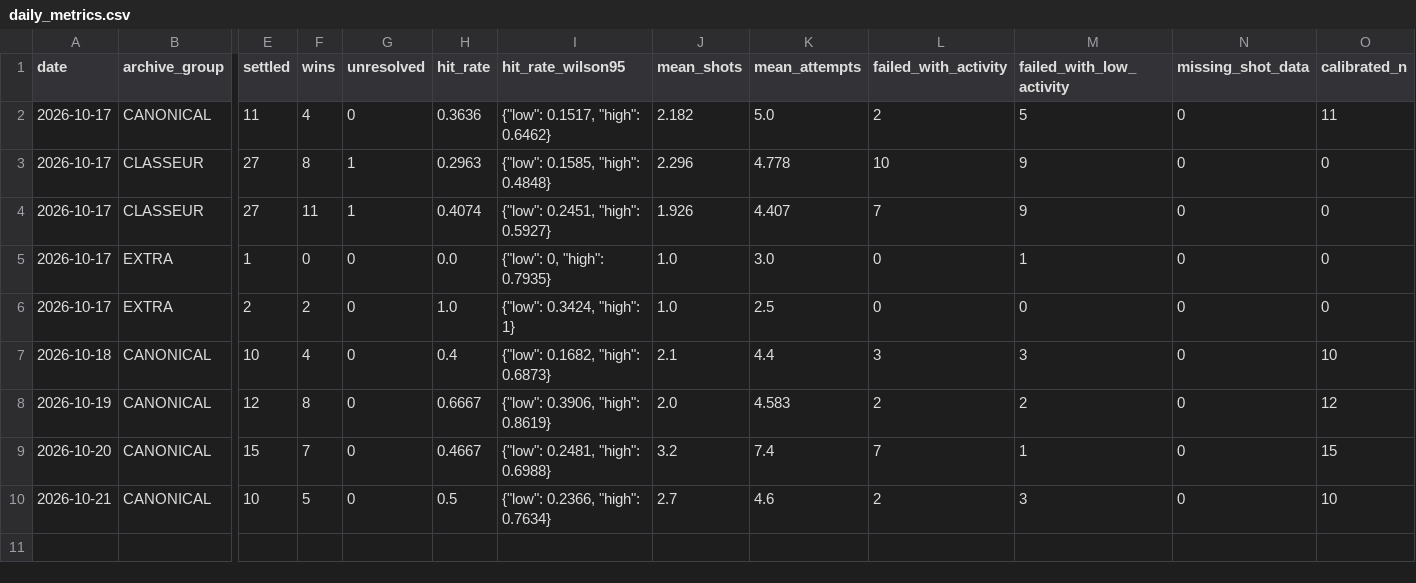
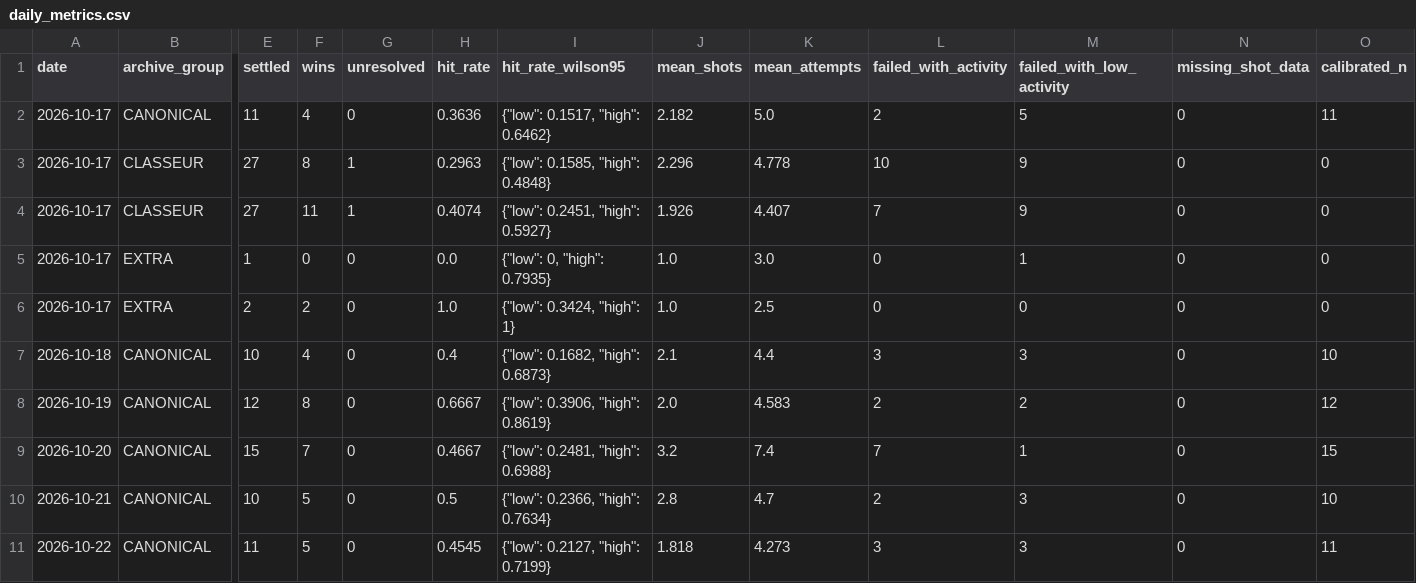
Before and after one commit to mazalazop/nhl-value-betting-model, a CSV file: docs/postgame/longitudinal/daily_metrics.csv, drawn as a sheet; only a part is shown, gaps mark what is left out; rows hold the shown columns only; the diff names each change by its address in the sheet, - before the commit and + after, or states it on an @@ line.

```diff
--- a/docs/postgame/longitudinal/daily_metrics.csv
+++ b/docs/postgame/longitudinal/daily_metrics.csv
-J10 (mean_shots): 2.7
+J10 (mean_shots): 2.8
-K10 (mean_attempts): 4.6
+K10 (mean_attempts): 4.7
+row 11: 2026-10-22 | CANONICAL | 11 | 5 | 0 | 0.4545 | {"low": 0.2127, "high": 0.7199} | 1.818 | 4.273 | 3 | 3 | 0 | 11
```
Also changed, not shown: docs/postgame/input/2026-10-22-canonical.csv, docs/postgame/longitudinal/signal_metrics.csv, 18 other files.
